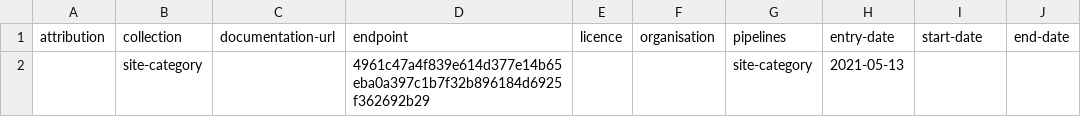
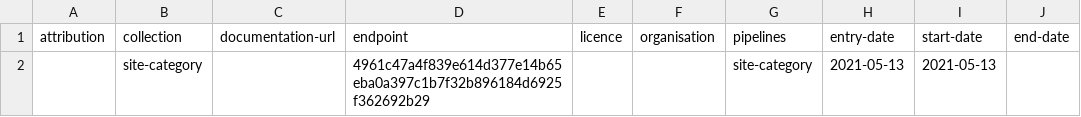
Before and after one commit to digital-land/site-category-collection, a CSV file: collection/source.csv, drawn as a sheet.

Commit message:
Add missing start-date to source

```diff
--- a/collection/source.csv
+++ b/collection/source.csv
@@ -1,2 +1,2 @@
 attribution,collection,documentation-url,endpoint,licence,organisation,pipelines,entry-date,start-date,end-date
-,site-category,,4961c47a4f839e614d377e14b65eba0a397c1b7f32b896184d6925f362692b29,,,site-category,2021-05-13,,
+,site-category,,4961c47a4f839e614d377e14b65eba0a397c1b7f32b896184d6925f362692b29,,,site-category,2021-05-13,2021-05-13,
```
